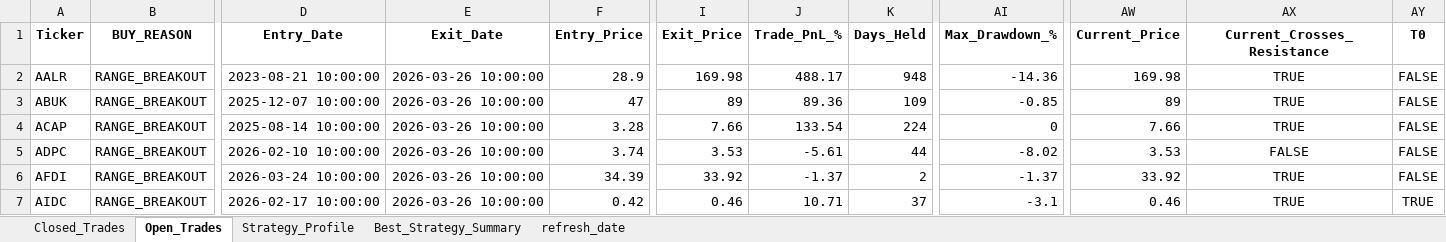
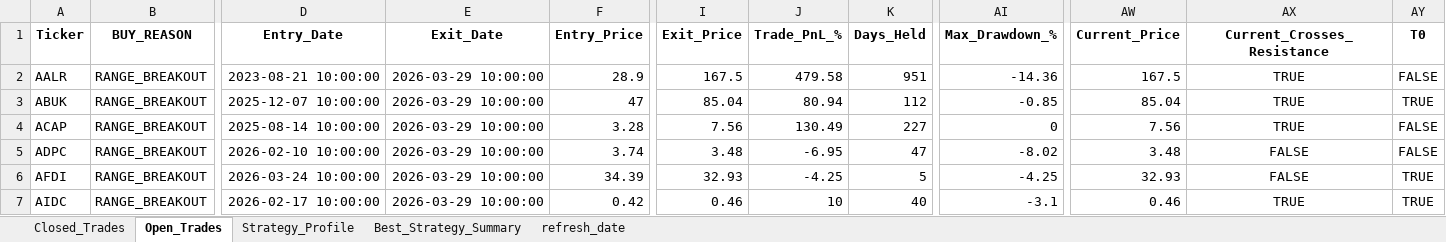
Before and after one commit to vancedmazen-art/stock_dashboard, an Excel workbook: Complete_Trades_Metrics.xlsx, sheet Open_Trades, drawn as a sheet; only a part is shown, gaps mark what is left out; values as stored, in another font and other column widths than the file's, no borders; the diff covers the shown part only; the diff names each change by its address in the sheet, - before the commit and + after, or states it on an @@ line.

Commit message:
Update trading data 2026-03-29 17:07:24.425510

```diff
--- a/Complete_Trades_Metrics.xlsx (sheet Open_Trades)
+++ b/Complete_Trades_Metrics.xlsx (sheet Open_Trades)
-E2:E7 (Exit_Date): 2026-03-26 10:00:00
+E2:E7 (Exit_Date): 2026-03-29 10:00:00
-I2 (Exit_Price): 169.98
+I2 (Exit_Price): 167.5
-J2 (Trade_PnL_%): 488.17
+J2 (Trade_PnL_%): 479.58
-K2 (Days_Held): 948
+K2 (Days_Held): 951
-AW2 (Current_Price): 169.98
+AW2 (Current_Price): 167.5
-I3 (Exit_Price): 89
+I3 (Exit_Price): 85.04
-J3 (Trade_PnL_%): 89.36
+J3 (Trade_PnL_%): 80.94
-K3 (Days_Held): 109
+K3 (Days_Held): 112
-AW3 (Current_Price): 89
+AW3 (Current_Price): 85.04
-AY3 (T0): FALSE
+AY3 (T0): TRUE
-I4 (Exit_Price): 7.66
+I4 (Exit_Price): 7.56
-J4 (Trade_PnL_%): 133.54
+J4 (Trade_PnL_%): 130.49
-K4 (Days_Held): 224
+K4 (Days_Held): 227
-AW4 (Current_Price): 7.66
+AW4 (Current_Price): 7.56
-I5 (Exit_Price): 3.53
+I5 (Exit_Price): 3.48
-J5 (Trade_PnL_%): -5.61
+J5 (Trade_PnL_%): -6.95
-K5 (Days_Held): 44
+K5 (Days_Held): 47
-AW5 (Current_Price): 3.53
+AW5 (Current_Price): 3.48
-I6 (Exit_Price): 33.92
+I6 (Exit_Price): 32.93
-J6 (Trade_PnL_%): -1.37
+J6 (Trade_PnL_%): -4.25
-K6 (Days_Held): 2
+K6 (Days_Held): 5
-AI6 (Max_Drawdown_%): -1.37
+AI6 (Max_Drawdown_%): -4.25
-AW6 (Current_Price): 33.92
+AW6 (Current_Price): 32.93
-AX6 (Current_Crosses_Resistance): TRUE
+AX6 (Current_Crosses_Resistance): FALSE
-AY6 (T0): FALSE
+AY6 (T0): TRUE
-J7 (Trade_PnL_%): 10.71
+J7 (Trade_PnL_%): 10
-K7 (Days_Held): 37
+K7 (Days_Held): 40
```
Also changed, not shown: 2 removed rows and 442 edited cells elsewhere in this sheet, sheet Closed_Trades, sheet Strategy_Profile, sheet Best_Strategy_Summary, sheet refresh_date.
